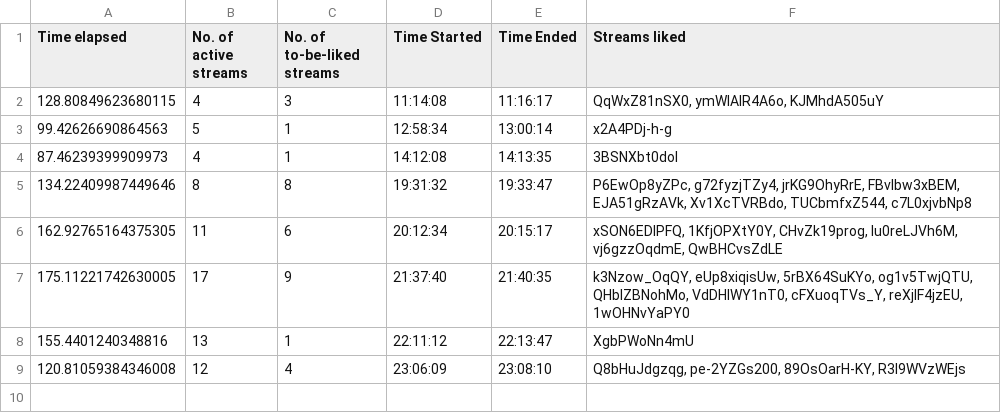
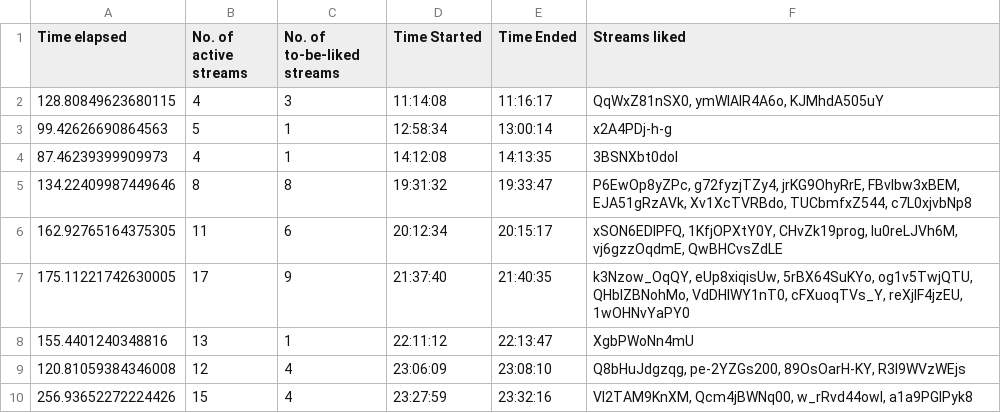
Before and after one commit to H-isaac23/Youtube-Streams-Liker, a CSV file: Stream data/stream_data 03-19-21.csv, drawn as a sheet.

Commit message:
final stream data 3-19-21

```diff
--- a/Stream data/stream_data 03-19-21.csv
+++ b/Stream data/stream_data 03-19-21.csv
@@ -9 +9,2 @@ Time elapsed,No. of active streams,No. of to-be-liked streams,Time Started,Time
 120.81059384346008,12,4,23:06:09,23:08:10,"Q8bHuJdgzqg, pe-2YZGs200, 89OsOarH-KY, R3I9WVzWEjs"
+256.93652272224426,15,4,23:27:59,23:32:16,"Vl2TAM9KnXM, Qcm4jBWNq00, w_rRvd44owI, a1a9PGlPyk8"
```
